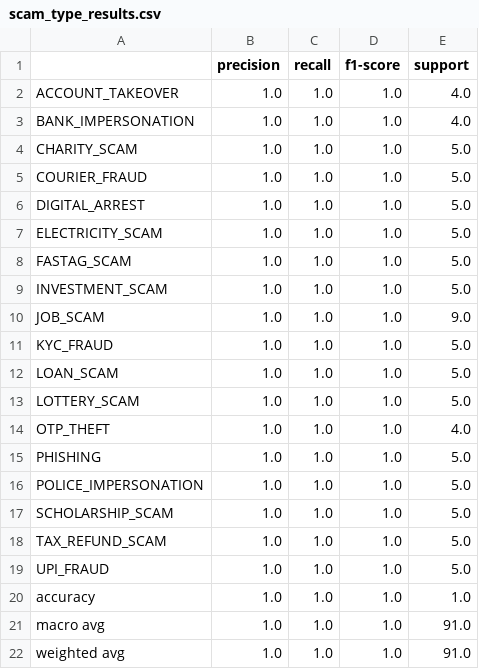
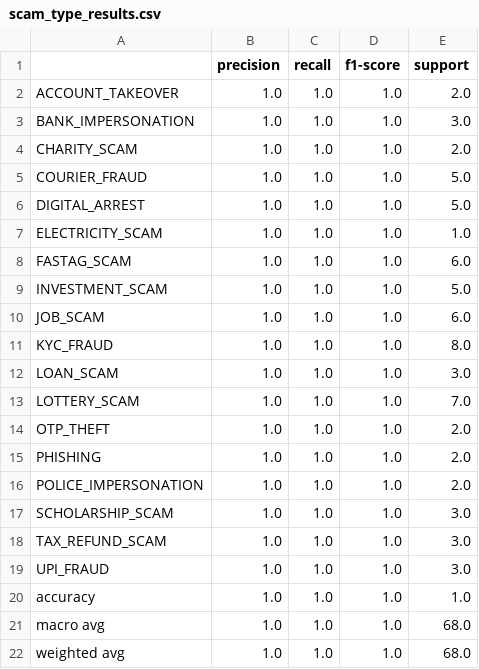
Before and after one commit to yashvi-02/scamshield, a CSV file: scam_type_results.csv, drawn as a sheet.

```diff
--- a/scam_type_results.csv
+++ b/scam_type_results.csv
@@ -1,22 +1,22 @@
 ,precision,recall,f1-score,support
-ACCOUNT_TAKEOVER,1.0,1.0,1.0,4.0
-BANK_IMPERSONATION,1.0,1.0,1.0,4.0
-CHARITY_SCAM,1.0,1.0,1.0,5.0
+ACCOUNT_TAKEOVER,1.0,1.0,1.0,2.0
+BANK_IMPERSONATION,1.0,1.0,1.0,3.0
+CHARITY_SCAM,1.0,1.0,1.0,2.0
 COURIER_FRAUD,1.0,1.0,1.0,5.0
 DIGITAL_ARREST,1.0,1.0,1.0,5.0
-ELECTRICITY_SCAM,1.0,1.0,1.0,5.0
-FASTAG_SCAM,1.0,1.0,1.0,5.0
+ELECTRICITY_SCAM,1.0,1.0,1.0,1.0
+FASTAG_SCAM,1.0,1.0,1.0,6.0
 INVESTMENT_SCAM,1.0,1.0,1.0,5.0
-JOB_SCAM,1.0,1.0,1.0,9.0
-KYC_FRAUD,1.0,1.0,1.0,5.0
-LOAN_SCAM,1.0,1.0,1.0,5.0
-LOTTERY_SCAM,1.0,1.0,1.0,5.0
-OTP_THEFT,1.0,1.0,1.0,4.0
-PHISHING,1.0,1.0,1.0,5.0
-POLICE_IMPERSONATION,1.0,1.0,1.0,5.0
-SCHOLARSHIP_SCAM,1.0,1.0,1.0,5.0
-TAX_REFUND_SCAM,1.0,1.0,1.0,5.0
-UPI_FRAUD,1.0,1.0,1.0,5.0
+JOB_SCAM,1.0,1.0,1.0,6.0
+KYC_FRAUD,1.0,1.0,1.0,8.0
+LOAN_SCAM,1.0,1.0,1.0,3.0
+LOTTERY_SCAM,1.0,1.0,1.0,7.0
+OTP_THEFT,1.0,1.0,1.0,2.0
+PHISHING,1.0,1.0,1.0,2.0
+POLICE_IMPERSONATION,1.0,1.0,1.0,2.0
+SCHOLARSHIP_SCAM,1.0,1.0,1.0,3.0
+TAX_REFUND_SCAM,1.0,1.0,1.0,3.0
+UPI_FRAUD,1.0,1.0,1.0,3.0
 accuracy,1.0,1.0,1.0,1.0
-macro avg,1.0,1.0,1.0,91.0
-weighted avg,1.0,1.0,1.0,91.0
+macro avg,1.0,1.0,1.0,68.0
+weighted avg,1.0,1.0,1.0,68.0
```
Also changed, not shown: cleaned_india_scam_dataset.csv, model_comparison_results.csv, 20 other files.
